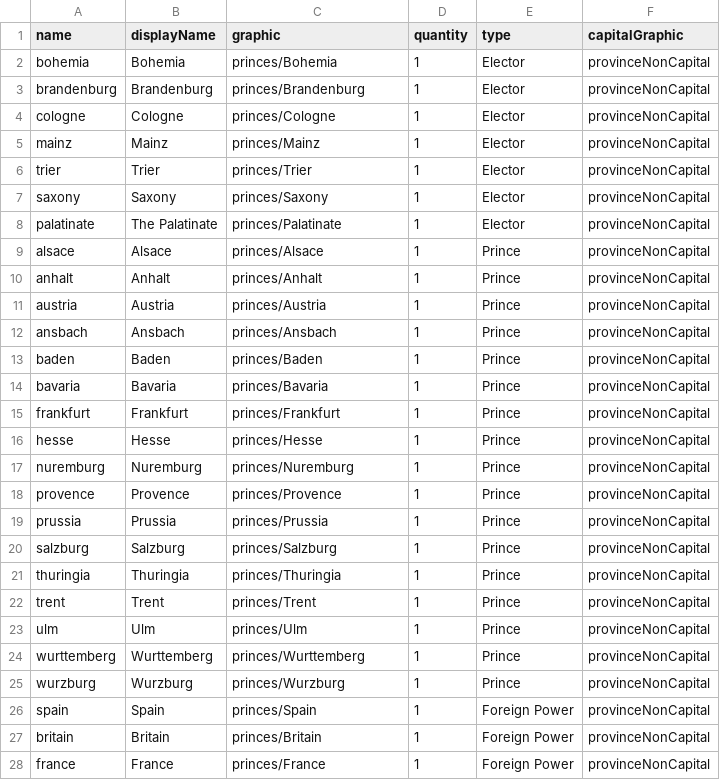
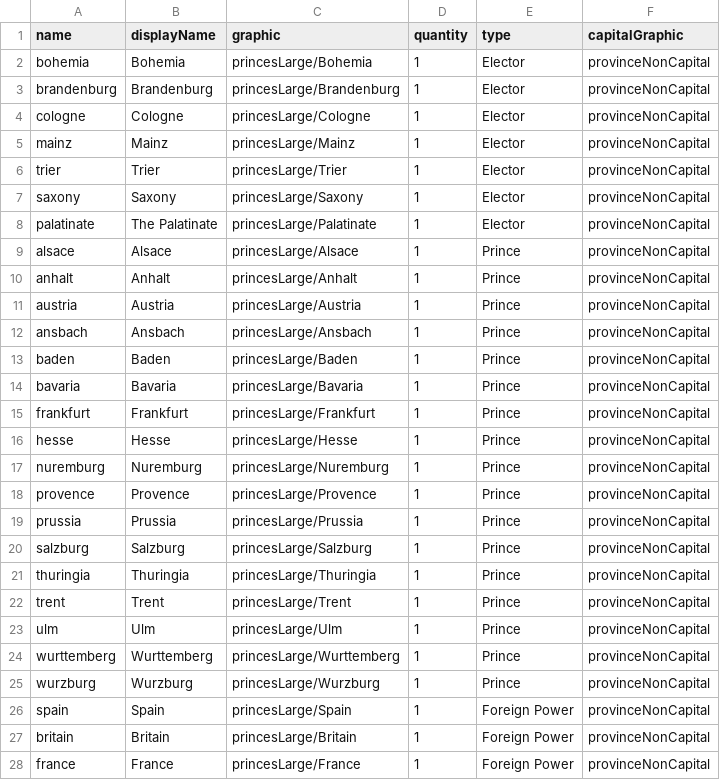
Before and after one commit to TheNextGuy32/peace-of-westfalia, a CSV file: gamedata/piece/provinceHexDeck.csv, drawn as a sheet; only a part is shown; the diff covers the shown part only.

```diff
--- a/gamedata/piece/provinceHexDeck.csv
+++ b/gamedata/piece/provinceHexDeck.csv
@@ -1,28 +1,28 @@
 name,displayName,graphic,quantity,type,capitalGraphic
-bohemia,Bohemia,princes/Bohemia,1,Elector,provinceNonCapital
-brandenburg,Brandenburg,princes/Brandenburg,1,Elector,provinceNonCapital
-cologne,Cologne,princes/Cologne,1,Elector,provinceNonCapital
-mainz,Mainz,princes/Mainz,1,Elector,provinceNonCapital
-trier,Trier,princes/Trier,1,Elector,provinceNonCapital
-saxony,Saxony,princes/Saxony,1,Elector,provinceNonCapital
-palatinate,The Palatinate,princes/Palatinate,1,Elector,provinceNonCapital
-alsace,Alsace,princes/Alsace,1,Prince,provinceNonCapital
-anhalt,Anhalt,princes/Anhalt,1,Prince,provinceNonCapital
-austria,Austria,princes/Austria,1,Prince,provinceNonCapital
-ansbach,Ansbach,princes/Ansbach,1,Prince,provinceNonCapital
-baden,Baden,princes/Baden,1,Prince,provinceNonCapital
-bavaria,Bavaria,princes/Bavaria,1,Prince,provinceNonCapital
-frankfurt,Frankfurt,princes/Frankfurt,1,Prince,provinceNonCapital
-hesse,Hesse,princes/Hesse,1,Prince,provinceNonCapital
-nuremburg,Nuremburg,princes/Nuremburg,1,Prince,provinceNonCapital
-provence,Provence,princes/Provence,1,Prince,provinceNonCapital
-prussia,Prussia,princes/Prussia,1,Prince,provinceNonCapital
-salzburg,Salzburg,princes/Salzburg,1,Prince,provinceNonCapital
-thuringia,Thuringia,princes/Thuringia,1,Prince,provinceNonCapital
-trent,Trent,princes/Trent,1,Prince,provinceNonCapital
-ulm,Ulm,princes/Ulm,1,Prince,provinceNonCapital
-wurttemberg,Wurttemberg,princes/Wurttemberg,1,Prince,provinceNonCapital
-wurzburg,Wurzburg,princes/Wurzburg,1,Prince,provinceNonCapital
-spain,Spain,princes/Spain,1,Foreign Power,provinceNonCapital
-britain,Britain,princes/Britain,1,Foreign Power,provinceNonCapital
-france,France,princes/France,1,Foreign Power,provinceNonCapital
+bohemia,Bohemia,princesLarge/Bohemia,1,Elector,provinceNonCapital
+brandenburg,Brandenburg,princesLarge/Brandenburg,1,Elector,provinceNonCapital
+cologne,Cologne,princesLarge/Cologne,1,Elector,provinceNonCapital
+mainz,Mainz,princesLarge/Mainz,1,Elector,provinceNonCapital
+trier,Trier,princesLarge/Trier,1,Elector,provinceNonCapital
+saxony,Saxony,princesLarge/Saxony,1,Elector,provinceNonCapital
+palatinate,The Palatinate,princesLarge/Palatinate,1,Elector,provinceNonCapital
+alsace,Alsace,princesLarge/Alsace,1,Prince,provinceNonCapital
+anhalt,Anhalt,princesLarge/Anhalt,1,Prince,provinceNonCapital
+austria,Austria,princesLarge/Austria,1,Prince,provinceNonCapital
+ansbach,Ansbach,princesLarge/Ansbach,1,Prince,provinceNonCapital
+baden,Baden,princesLarge/Baden,1,Prince,provinceNonCapital
+bavaria,Bavaria,princesLarge/Bavaria,1,Prince,provinceNonCapital
+frankfurt,Frankfurt,princesLarge/Frankfurt,1,Prince,provinceNonCapital
+hesse,Hesse,princesLarge/Hesse,1,Prince,provinceNonCapital
+nuremburg,Nuremburg,princesLarge/Nuremburg,1,Prince,provinceNonCapital
+provence,Provence,princesLarge/Provence,1,Prince,provinceNonCapital
+prussia,Prussia,princesLarge/Prussia,1,Prince,provinceNonCapital
+salzburg,Salzburg,princesLarge/Salzburg,1,Prince,provinceNonCapital
+thuringia,Thuringia,princesLarge/Thuringia,1,Prince,provinceNonCapital
+trent,Trent,princesLarge/Trent,1,Prince,provinceNonCapital
+ulm,Ulm,princesLarge/Ulm,1,Prince,provinceNonCapital
+wurttemberg,Wurttemberg,princesLarge/Wurttemberg,1,Prince,provinceNonCapital
+wurzburg,Wurzburg,princesLarge/Wurzburg,1,Prince,provinceNonCapital
+spain,Spain,princesLarge/Spain,1,Foreign Power,provinceNonCapital
+britain,Britain,princesLarge/Britain,1,Foreign Power,provinceNonCapital
+france,France,princesLarge/France,1,Foreign Power,provinceNonCapital
```
Also changed, not shown: 4 edited cells elsewhere in this file, gamedata/piece/germanPrince.csv, 4 other files.
